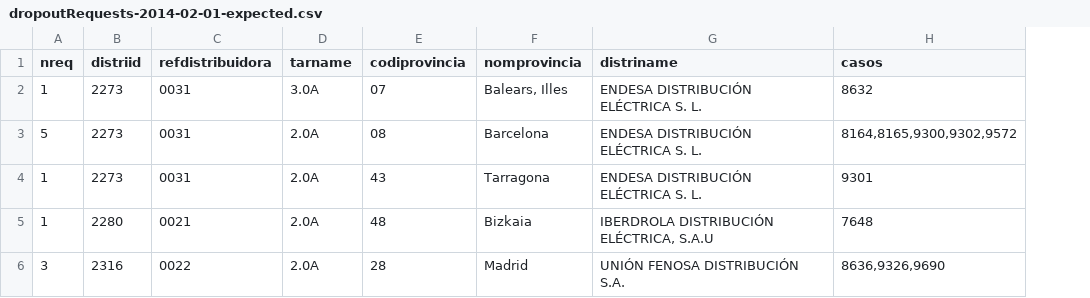
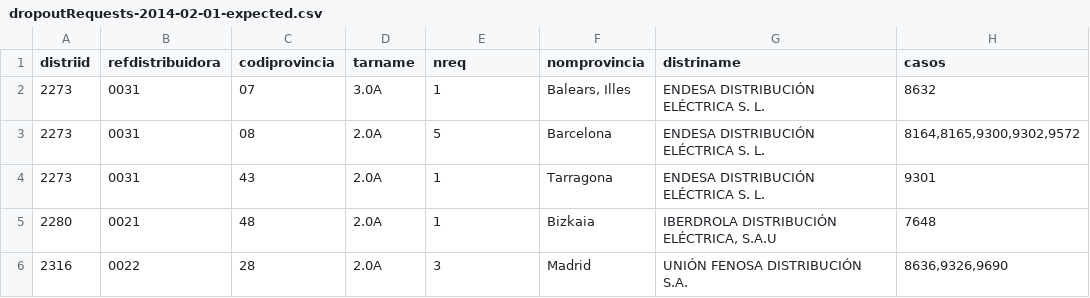
Before and after one commit to Som-Energia/informe-ocsum, a CSV file: b2bdata/dropoutRequests-2014-02-01-expected.csv, drawn as a sheet; removed rows and columns are numbered as before the commit, all else as after; the diff names each change by its address in the sheet, - before the commit and + after, or states it on an @@ line.

```diff
--- a/b2bdata/dropoutRequests-2014-02-01-expected.csv
+++ b/b2bdata/dropoutRequests-2014-02-01-expected.csv
-column A (nreq), rows 2-6: 1 | 5 | 1 | 1 | 3
+column C (codiprovincia), rows 2-6: 07 | 08 | 43 | 48 | 28
-E1: codiprovincia
+E1: nreq
-E2 (nreq): 07
+E2 (nreq): 1
-E3 (nreq): 08
+E3 (nreq): 5
-E4 (nreq): 43
+E4 (nreq): 1
-E5 (nreq): 48
+E5 (nreq): 1
-E6 (nreq): 28
+E6 (nreq): 3
```
Also changed, not shown: b2bdata/acceptedRequests-2014-02-01-expected.csv, b2bdata/acceptedRequests-2014-03-01-expected.csv, 18 other files.
